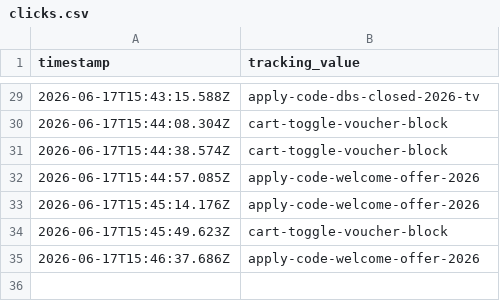
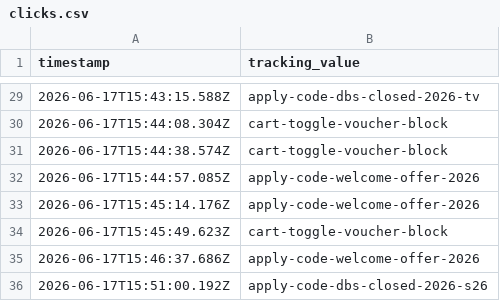
Before and after one commit to raymondwoocheil/sehk-ins-promo-track, a CSV file: data/clicks.csv, drawn as a sheet; only a part is shown, gaps mark what is left out; the diff names each change by its address in the sheet, - before the commit and + after, or states it on an @@ line.

```diff
--- a/data/clicks.csv
+++ b/data/clicks.csv
+row 36: 2026-06-17T15:51:00.192Z | apply-code-dbs-closed-2026-s26
```
